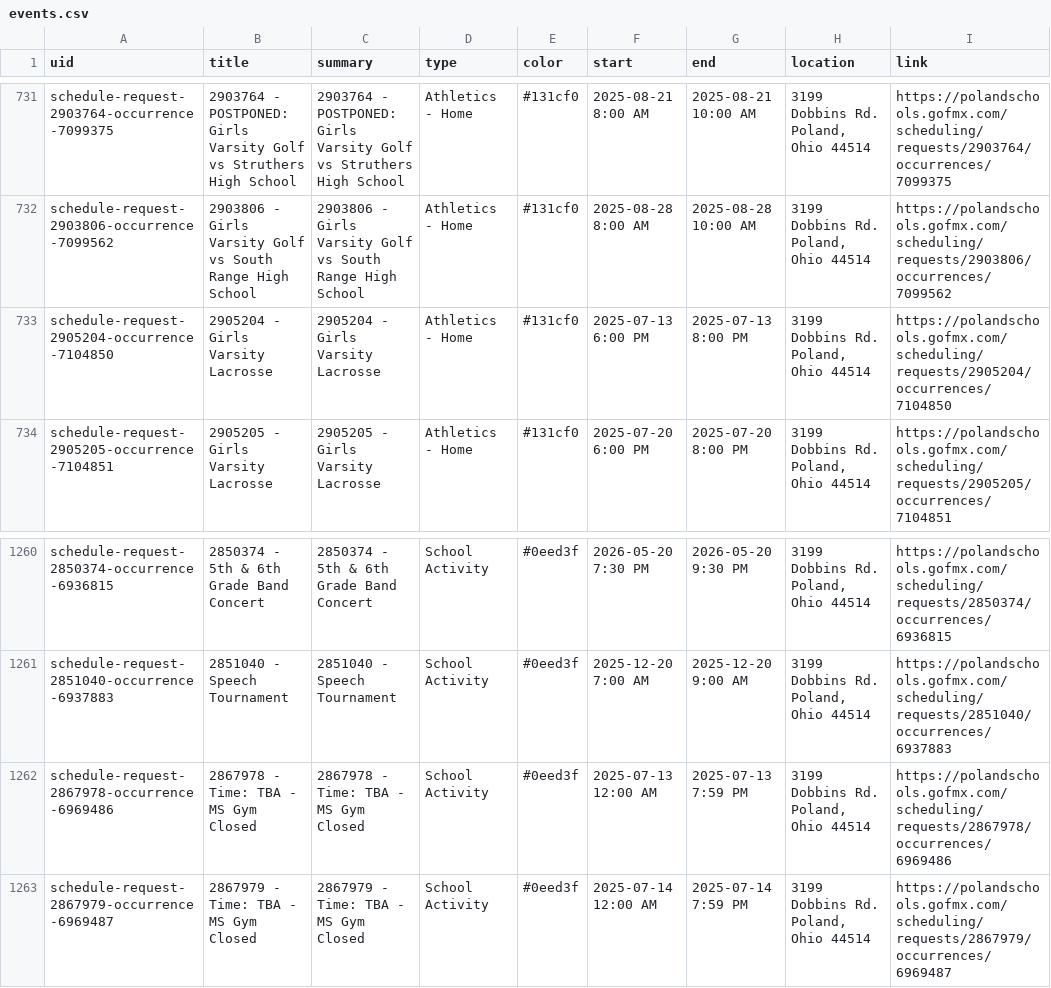
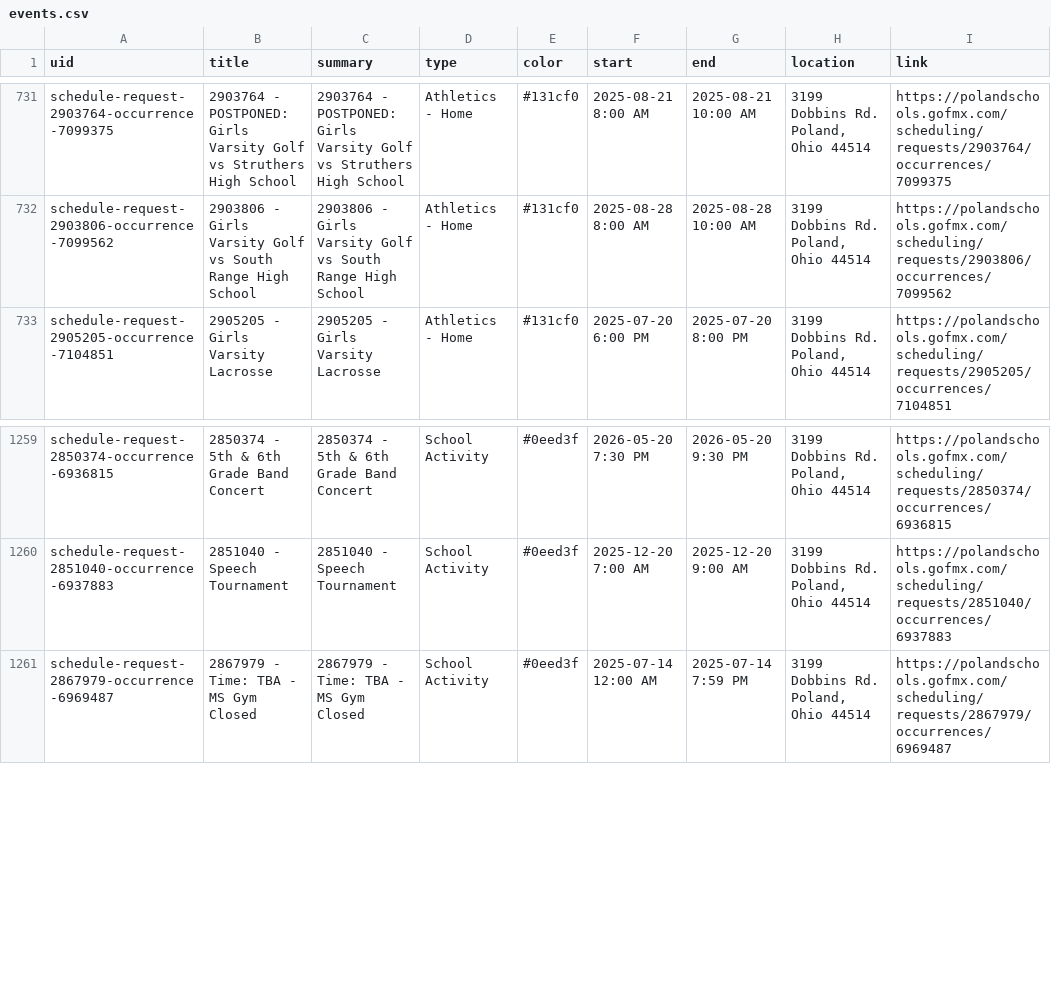
Before and after one commit to nruggieri-poland/calendar, a CSV file: output/events.csv, drawn as a sheet; only a part is shown, gaps mark what is left out.

```diff
--- a/output/events.csv
+++ b/output/events.csv
@@ -732,3 +732,2 @@ schedule-request-2903764-occurrence-7099375,2903764 - POSTPONED: Girls Varsity G
 schedule-request-2903806-occurrence-7099562,2903806 - Girls Varsity Golf vs South Range High School,2903806 - Girls Varsity Golf vs South Range High School,Athletics - Home,#131cf0,2025-08-28 8:00 AM,2025-08-28 10:00 AM,"3199 Dobbins Rd. Poland, Ohio 44514",https://polandschools.gofmx.com/scheduling/requests/2903806/occurrences/7099562
-schedule-request-2905204-occurrence-7104850,2905204 - Girls Varsity Lacrosse,2905204 - Girls Varsity Lacrosse,Athletics - Home,#131cf0,2025-07-13 6:00 PM,2025-07-13 8:00 PM,"3199 Dobbins Rd. Poland, Ohio 44514",https://polandschools.gofmx.com/scheduling/requests/2905204/occurrences/7104850
 schedule-request-2905205-occurrence-7104851,2905205 - Girls Varsity Lacrosse,2905205 - Girls Varsity Lacrosse,Athletics - Home,#131cf0,2025-07-20 6:00 PM,2025-07-20 8:00 PM,"3199 Dobbins Rd. Poland, Ohio 44514",https://polandschools.gofmx.com/scheduling/requests/2905205/occurrences/7104851
@@ -1261,3 +1260,2 @@ schedule-request-2850374-occurrence-6936815,2850374 - 5th & 6th Grade Band Conce
 schedule-request-2851040-occurrence-6937883,2851040 - Speech Tournament,2851040 - Speech Tournament,School Activity,#0eed3f,2025-12-20 7:00 AM,2025-12-20 9:00 AM,"3199 Dobbins Rd. Poland, Ohio 44514",https://polandschools.gofmx.com/scheduling/requests/2851040/occurrences/6937883
-schedule-request-2867978-occurrence-6969486,2867978 - Time: TBA - MS Gym Closed,2867978 - Time: TBA - MS Gym Closed,School Activity,#0eed3f,2025-07-13 12:00 AM,2025-07-13 7:59 PM,"3199 Dobbins Rd. Poland, Ohio 44514",https://polandschools.gofmx.com/scheduling/requests/2867978/occurrences/6969486
 schedule-request-2867979-occurrence-6969487,2867979 - Time: TBA - MS Gym Closed,2867979 - Time: TBA - MS Gym Closed,School Activity,#0eed3f,2025-07-14 12:00 AM,2025-07-14 7:59 PM,"3199 Dobbins Rd. Poland, Ohio 44514",https://polandschools.gofmx.com/scheduling/requests/2867979/occurrences/6969487
```
Also changed, not shown: 3 other files.
